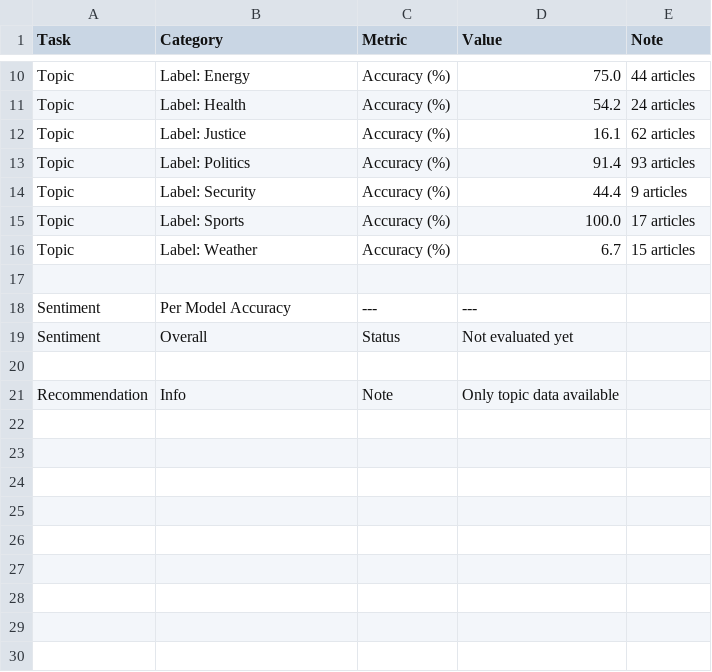
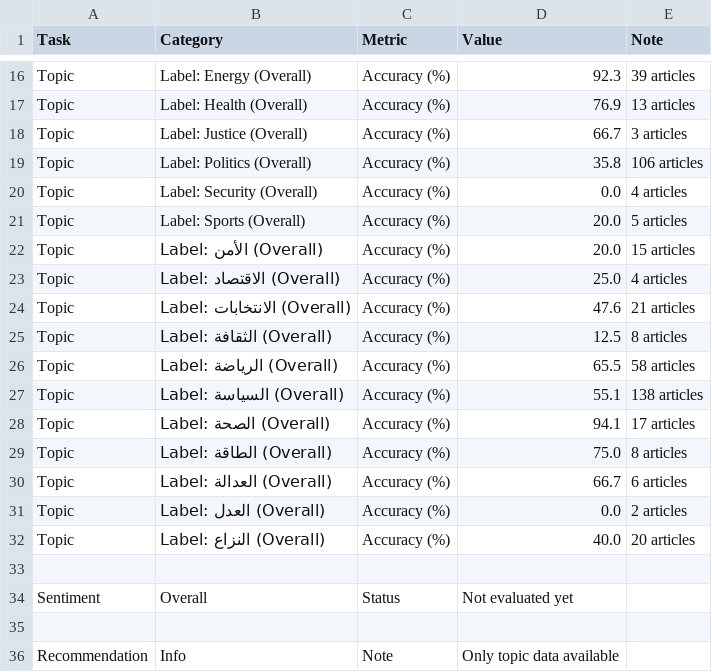
Before and after one commit to aziz-belloumi/PROJET_PFE, a CSV file: evaluation/evaluation.csv, drawn as a sheet; only a part is shown, gaps mark what is left out; removed rows and columns are numbered as before the commit, all else as after; the diff covers the shown part only; the diff names each change by its address in the sheet, - before the commit and + after, or states it on an @@ line.

Commit message:
topic extraction : zero-shot models

```diff
--- a/evaluation/evaluation.csv
+++ b/evaluation/evaluation.csv
-B16 (Category): Label: Energy
+B16 (Category): Label: Energy (Overall)
-D16 (Value): 75.0
+D16 (Value): 92.3
-E16 (Note): 44 articles
+E16 (Note): 39 articles
-B17 (Category): Label: Health
+B17 (Category): Label: Health (Overall)
-D17 (Value): 54.2
+D17 (Value): 76.9
-E17 (Note): 24 articles
+E17 (Note): 13 articles
-B18 (Category): Label: Justice
+B18 (Category): Label: Justice (Overall)
-D18 (Value): 16.1
+D18 (Value): 66.7
-E18 (Note): 62 articles
+E18 (Note): 3 articles
-B19 (Category): Label: Politics
+B19 (Category): Label: Politics (Overall)
-D19 (Value): 91.4
+D19 (Value): 35.8
-E19 (Note): 93 articles
+E19 (Note): 106 articles
-B20 (Category): Label: Security
+B20 (Category): Label: Security (Overall)
-D20 (Value): 44.4
+D20 (Value): 0.0
-E20 (Note): 9 articles
+E20 (Note): 4 articles
-B21 (Category): Label: Sports
+B21 (Category): Label: Sports (Overall)
-D21 (Value): 100.0
+D21 (Value): 20.0
-E21 (Note): 17 articles
+E21 (Note): 5 articles
-B22 (Category): Label: Weather
+B22 (Category): Label: الأمن (Overall)
-D22 (Value): 6.7
+D22 (Value): 20.0
+row 23: Topic | Label: الاقتصاد (Overall) | Accuracy (%) | 25.0 | 4 articles
+row 24: Topic | Label: الانتخابات (Overall) | Accuracy (%) | 47.6 | 21 articles
+row 25: Topic | Label: الثقافة (Overall) | Accuracy (%) | 12.5 | 8 articles
+row 26: Topic | Label: الرياضة (Overall) | Accuracy (%) | 65.5 | 58 articles
+row 27: Topic | Label: السياسة (Overall) | Accuracy (%) | 55.1 | 138 articles
+row 28: Topic | Label: الصحة (Overall) | Accuracy (%) | 94.1 | 17 articles
+row 29: Topic | Label: الطاقة (Overall) | Accuracy (%) | 75.0 | 8 articles
+row 30: Topic | Label: العدالة (Overall) | Accuracy (%) | 66.7 | 6 articles
+row 31: Topic | Label: العدل (Overall) | Accuracy (%) | 0.0 | 2 articles
+row 32: Topic | Label: النزاع (Overall) | Accuracy (%) | 40.0 | 20 articles
-row 18: Sentiment | Per Model Accuracy | --- | ---
```
Also changed, not shown: 7 added rows, 1 removed row and 17 edited cells elsewhere in this file, 10 other files.
